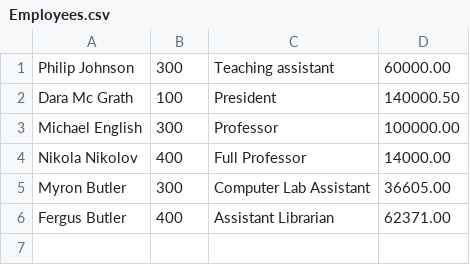
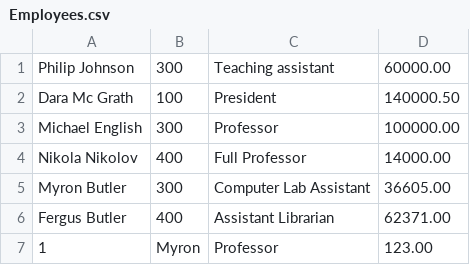
Before and after one commit to DaraMcGrath/MichealEnglishProject, a CSV file: Employees.csv, drawn as a sheet; the diff names each change by its address in the sheet, - before the commit and + after, or states it on an @@ line.

```diff
--- a/Employees.csv
+++ b/Employees.csv
+row 7: 1 | Myron | Professor | 123.00
```
Also changed, not shown: out/production/MichealEnglishProject/Employees.csv, 9 other files.
